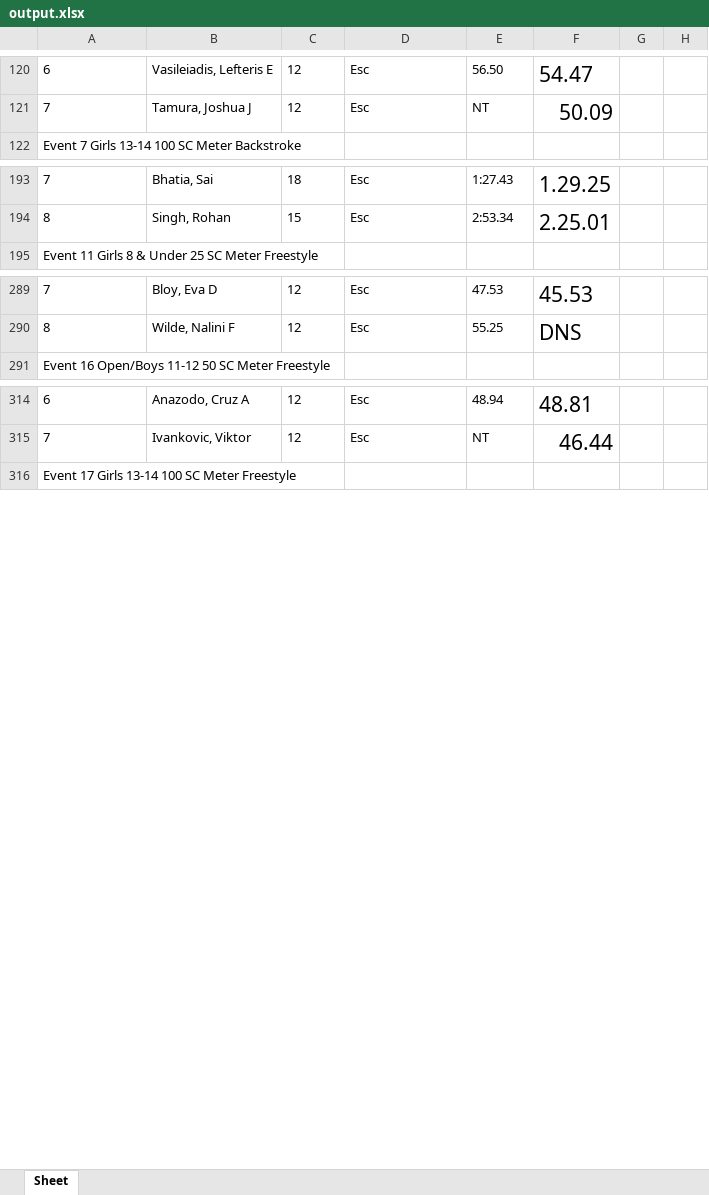
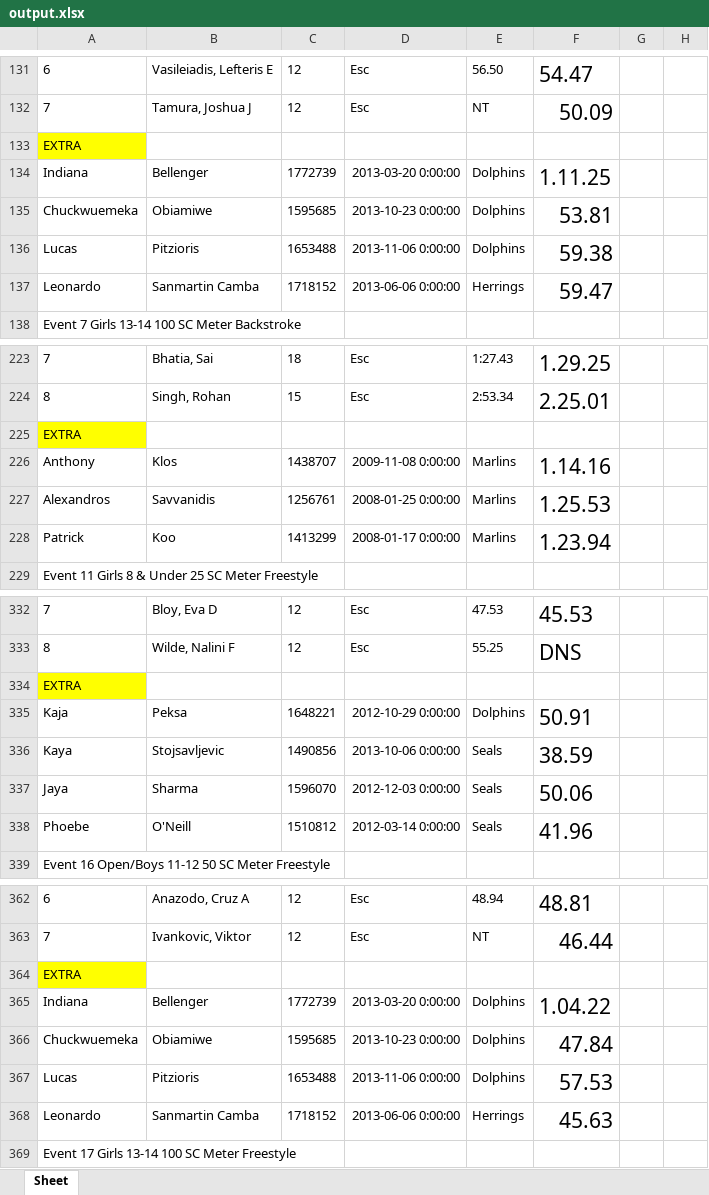
Before and after one commit to ryanghoussainy/ESC-house-champs, an Excel workbook: output.xlsx, sheet Sheet, drawn as a sheet; only a part is shown, gaps mark what is left out; values as stored, in another font and other column widths than the file's, no borders; the diff covers the shown part only; the diff names each change by its address in the sheet, - before the commit and + after, or states it on an @@ line.

Commit message:
fix - Finished output excel sheet creation with extras included.

```diff
--- a/output.xlsx (sheet Sheet)
+++ b/output.xlsx (sheet Sheet)
+row 133: EXTRA
+row 134: Indiana | Bellenger | 1772739 | 2013-03-20 0:00:00 | Dolphins | 1.11.25
+row 135: Chuckwuemeka | Obiamiwe | 1595685 | 2013-10-23 0:00:00 | Dolphins | 53.81
+row 136: Lucas | Pitzioris | 1653488 | 2013-11-06 0:00:00 | Dolphins | 59.38
+row 137: Leonardo | Sanmartin Camba | 1718152 | 2013-06-06 0:00:00 | Herrings | 59.47
+row 225: EXTRA
+row 226: Anthony | Klos | 1438707 | 2009-11-08 0:00:00 | Marlins | 1.14.16
+row 227: Alexandros | Savvanidis | 1256761 | 2008-01-25 0:00:00 | Marlins | 1.25.53
+row 228: Patrick | Koo | 1413299 | 2008-01-17 0:00:00 | Marlins | 1.23.94
+row 334: EXTRA
+row 335: Kaja | Peksa | 1648221 | 2012-10-29 0:00:00 | Dolphins | 50.91
+row 336: Kaya | Stojsavljevic | 1490856 | 2013-10-06 0:00:00 | Seals | 38.59
+row 337: Jaya | Sharma | 1596070 | 2012-12-03 0:00:00 | Seals | 50.06
+row 338: Phoebe | O'Neill | 1510812 | 2012-03-14 0:00:00 | Seals | 41.96
+row 364: EXTRA
+row 365: Indiana | Bellenger | 1772739 | 2013-03-20 0:00:00 | Dolphins | 1.04.22
+row 366: Chuckwuemeka | Obiamiwe | 1595685 | 2013-10-23 0:00:00 | Dolphins | 47.84
+row 367: Lucas | Pitzioris | 1653488 | 2013-11-06 0:00:00 | Dolphins | 57.53
+row 368: Leonardo | Sanmartin Camba | 1718152 | 2013-06-06 0:00:00 | Herrings | 45.63
```
Also changed, not shown: 151 added rows elsewhere in this sheet, 3 other files.
